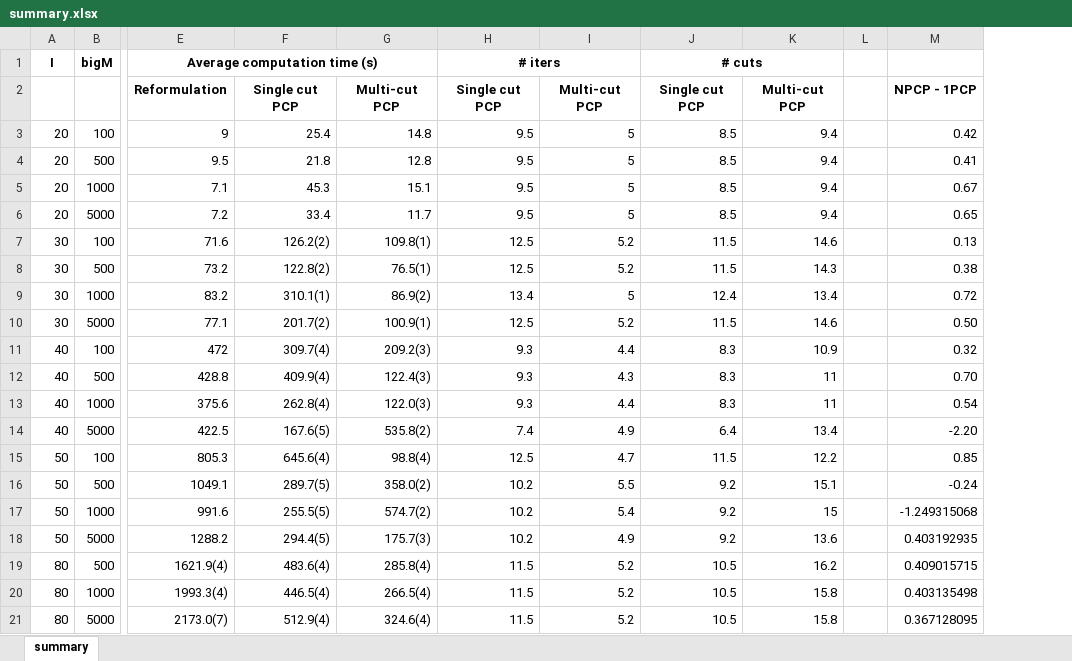
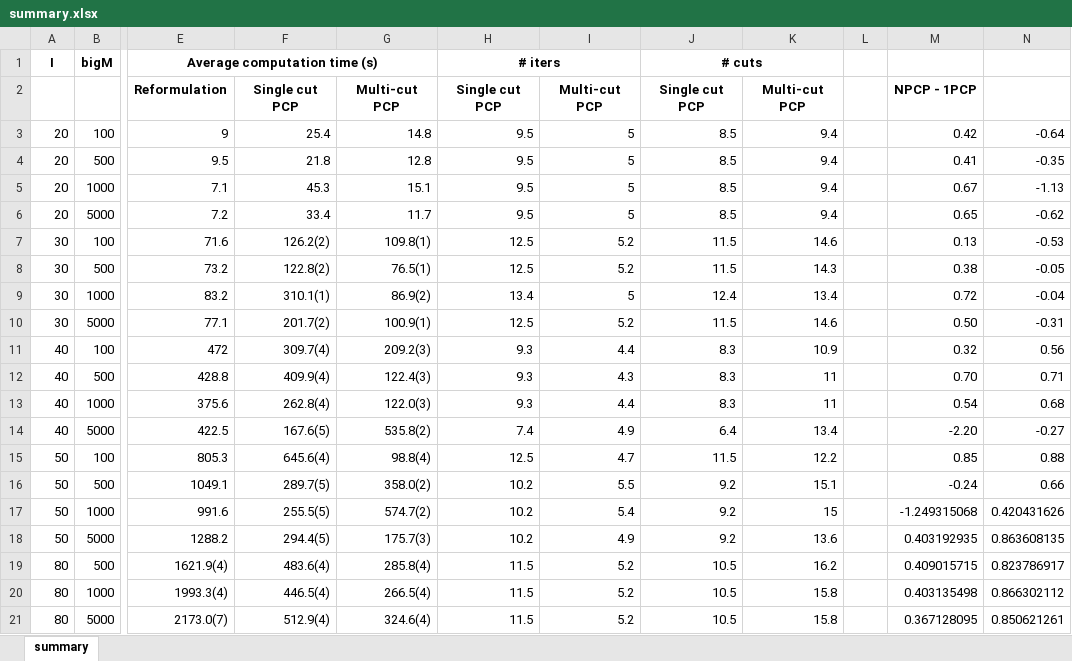
Before and after one commit to jnanasj/CCG-RODDU, an Excel workbook: NetworkInvestment/results/summary.xlsx, sheet summary, drawn as a sheet; only a part is shown, gaps mark what is left out; values as stored, in another font and other column widths than the file's, no borders; the diff names each change by its address in the sheet, - before the commit and + after, or states it on an @@ line.

```diff
--- a/NetworkInvestment/results/summary.xlsx (sheet summary)
+++ b/NetworkInvestment/results/summary.xlsx (sheet summary)
+column N, rows 3-21: -0.64 | -0.35 | -1.13 | -0.62 | -0.53 | -0.05 | -0.04 | -0.31 | 0.56 | 0.71 | 0.68 | -0.27 | 0.88 | 0.66 | 0.420431626 | 0.863608135 | 0.823786917 | 0.866302112 | 0.850621261
```
Also changed, not shown: DNEL/results/results_multicut.xlsx, 17 other files.
